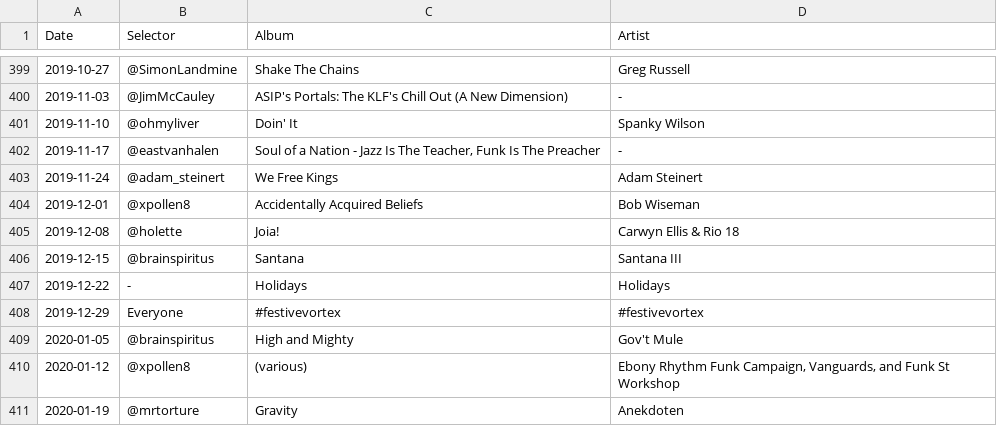
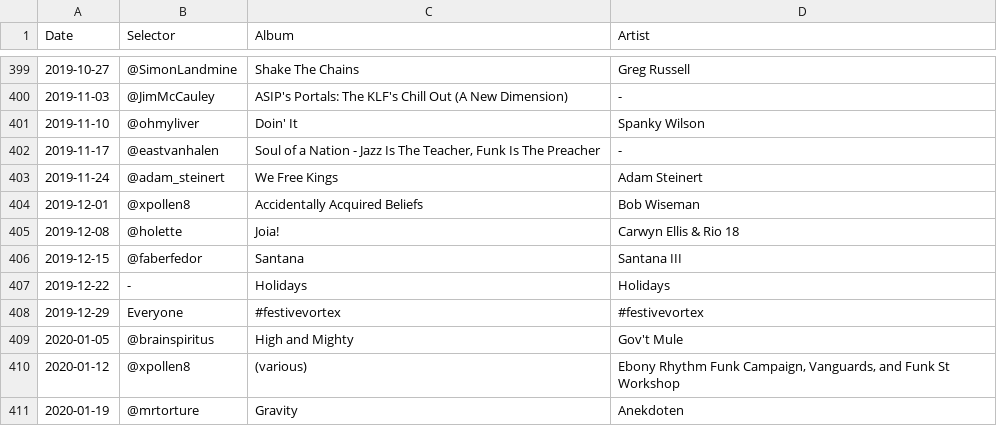
Before and after one commit to akx/listeningclub, a TSV file: entries.tsv, drawn as a sheet; only a part is shown, gaps mark what is left out.

Commit message:
Update entries.tsv

```diff
--- a/entries.tsv
+++ b/entries.tsv
@@ -405,3 +405,3 @@ Date	Selector	Album	Artist
 2019-12-08	@holette	Joia!	Carwyn Ellis & Rio 18
-2019-12-15	@brainspiritus	Santana	Santana III
+2019-12-15	@faberfedor	Santana	Santana III
 2019-12-22	-	Holidays	Holidays
```
